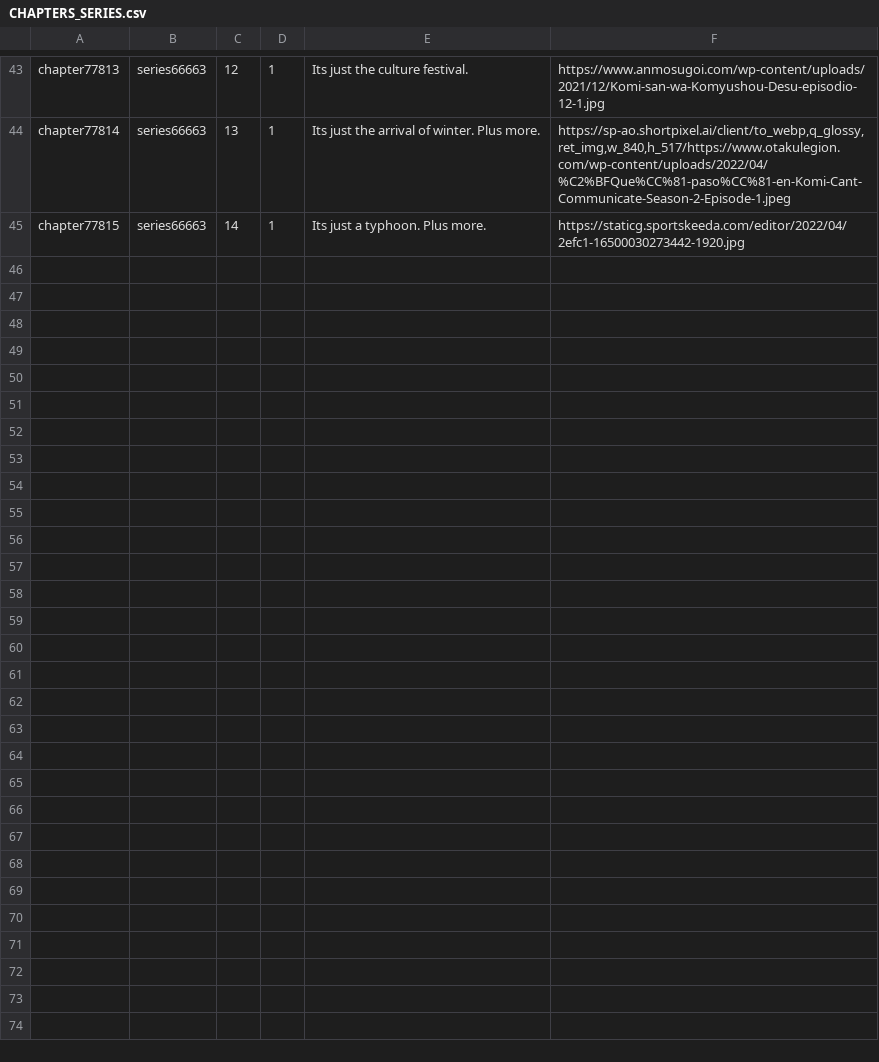
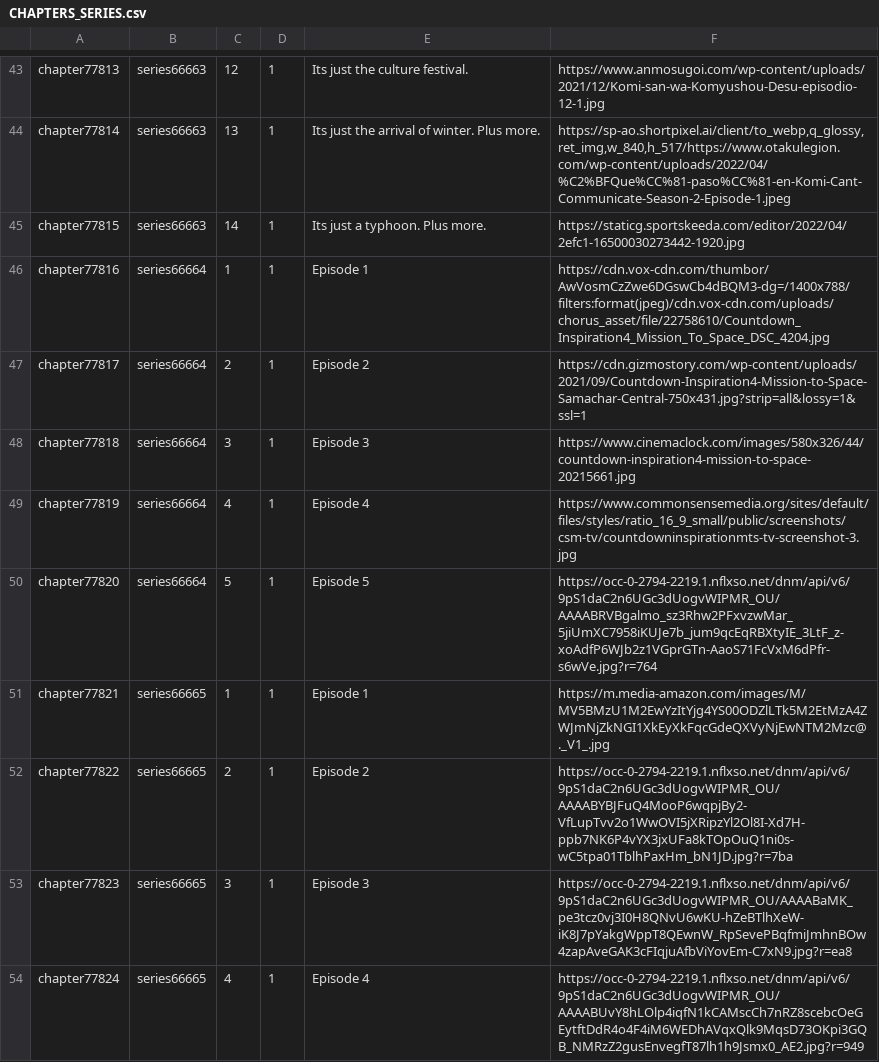
Before and after one commit to ejisselgb/Bases-Datos-Practica, a CSV file: peliculas_maqueta/CSV/CHAPTERS_SERIES.csv, drawn as a sheet; only a part is shown, gaps mark what is left out.

```diff
--- a/peliculas_maqueta/CSV/CHAPTERS_SERIES.csv
+++ b/peliculas_maqueta/CSV/CHAPTERS_SERIES.csv
@@ -45 +45,10 @@ chapter77814,series66663,13,1,Its just the arrival of winter. Plus more.,"https:
 chapter77815,series66663,14,1,Its just a typhoon. Plus more.,https://staticg.sportskeeda.com/editor/2022/04/2efc1-16500030273442-1920.jpg
+chapter77816,series66664,1,1,Episode 1,https://cdn.vox-cdn.com/thumbor/AwVosmCzZwe6DGswCb4dBQM3-dg=/1400x788/filters:format(jpeg)/cdn.vox-cdn.com/uploads/chorus_asset/file/22758610/Countdown_Inspiration4_Mission_To_Space_DSC_4204.jpg
+chapter77817,series66664,2,1,Episode 2,https://cdn.gizmostory.com/wp-content/uploads/2021/09/Countdown-Inspiration4-Mission-to-Space-Samachar-Central-750x431.jpg?strip=all&lossy=1&ssl=1
+chapter77818,series66664,3,1,Episode 3,https://www.cinemaclock.com/images/580x326/44/countdown-inspiration4-mission-to-space-20215661.jpg
+chapter77819,series66664,4,1,Episode 4,https://www.commonsensemedia.org/sites/default/files/styles/ratio_16_9_small/public/screenshots/csm-tv/countdowninspirationmts-tv-screenshot-3.jpg
+chapter77820,series66664,5,1,Episode 5,https://occ-0-2794-2219.1.nflxso.net/dnm/api/v6/9pS1daC2n6UGc3dUogvWIPMR_OU/AAAABRVBgalmo_sz3Rhw2PFxvzwMar_5jiUmXC7958iKUJe7b_jum9qcEqRBXtyIE_3LtF_z-xoAdfP6WJb2z1VGprGTn-AaoS71FcVxM6dPfr-s6wVe.jpg?r=764
+chapter77821,series66665,1,1,Episode 1,https://m.media-amazon.com/images/M/MV5BMzU1M2EwYzItYjg4YS00ODZlLTk5M2EtMzA4ZWJmNjZkNGI1XkEyXkFqcGdeQXVyNjEwNTM2Mzc@._V1_.jpg
+chapter77822,series66665,2,1,Episode 2,https://occ-0-2794-2219.1.nflxso.net/dnm/api/v6/9pS1daC2n6UGc3dUogvWIPMR_OU/AAAABYBJFuQ4MooP6wqpjBy2-VfLupTvv2o1WwOVI5jXRipzYl2Ol8I-Xd7H-ppb7NK6P4vYX3jxUFa8kTOpOuQ1ni0s-wC5tpa01TblhPaxHm_bN1JD.jpg?r=7ba
+chapter77823,series66665,3,1,Episode 3,https://occ-0-2794-2219.1.nflxso.net/dnm/api/v6/9pS1daC2n6UGc3dUogvWIPMR_OU/AAAABaMK_pe3tcz0vj3I0H8QNvU6wKU-hZeBTlhXeW-iK8J7pYakgWppT8QEwnW_RpSevePBqfmiJmhnBOw4zapAveGAK3cFIqjuAfbViYovEm-C7xN9.jpg?r=ea8
+chapter77824,series66665,4,1,Episode 4,https://occ-0-2794-2219.1.nflxso.net/dnm/api/v6/9pS1daC2n6UGc3dUogvWIPMR_OU/AAAABUvY8hLOlp4iqfN1kCAMscCh7nRZ8scebcOeGEytftDdR4o4F4iM6WEDhAVqxQlk9MqsD73OKpi3GQB_NMRzZ2gusEnvegfT87lh1h9Jsmx0_AE2.jpg?r=949
```
Also changed, not shown: peliculas_maqueta/CSV/CATEGORIES.csv, peliculas_maqueta/CSV/PROFILES.csv, 29 other files.
